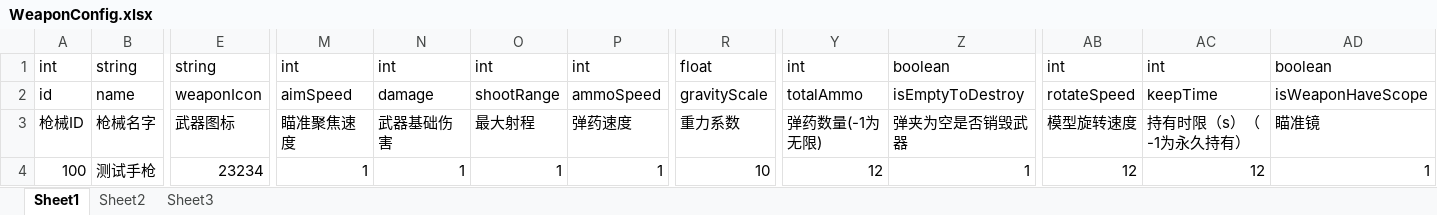
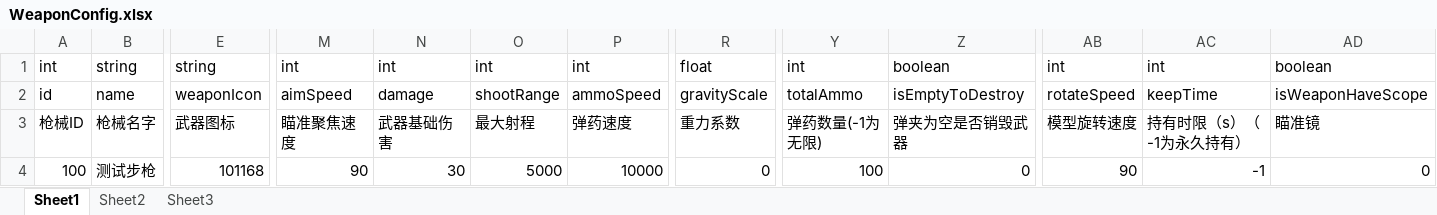
Before and after one commit to AlphaDoug/ShootGame, an Excel workbook: Excel/WeaponConfig.xlsx, sheet Sheet1, drawn as a sheet; only a part is shown, gaps mark what is left out; values as stored, in another font and other column widths than the file's, no borders; the diff names each change by its address in the sheet, - before the commit and + after, or states it on an @@ line.

```diff
--- a/Excel/WeaponConfig.xlsx (sheet Sheet1)
+++ b/Excel/WeaponConfig.xlsx (sheet Sheet1)
-B4: 测试手枪
+B4: 测试步枪
-E4: 23234
+E4: 101168
-M4: 1
+M4: 90
-N4: 1
+N4: 30
-O4: 1
+O4: 5000
-P4: 1
+P4: 10000
-R4: 10
+R4: 0
-Y4: 12
+Y4: 100
-Z4: 1
+Z4: 0
-AB4: 12
+AB4: 90
-AC4: 12
+AC4: -1
-AD4: 1
+AD4: 0
```
Also changed, not shown: Excel/Action.xlsx, 19 other files.
